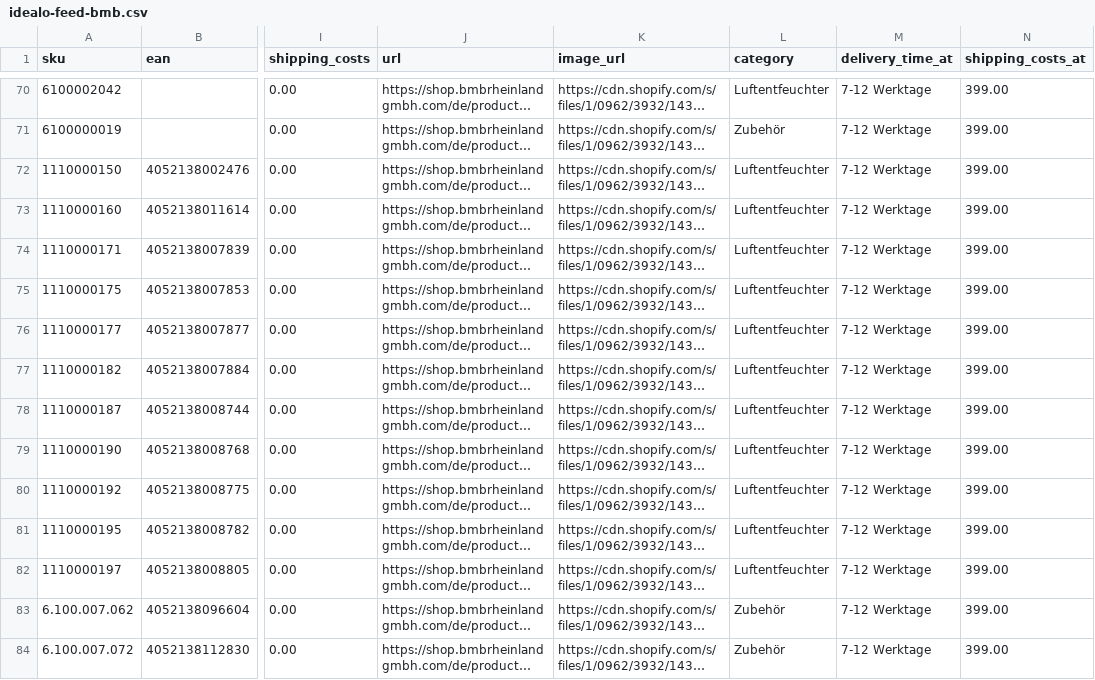
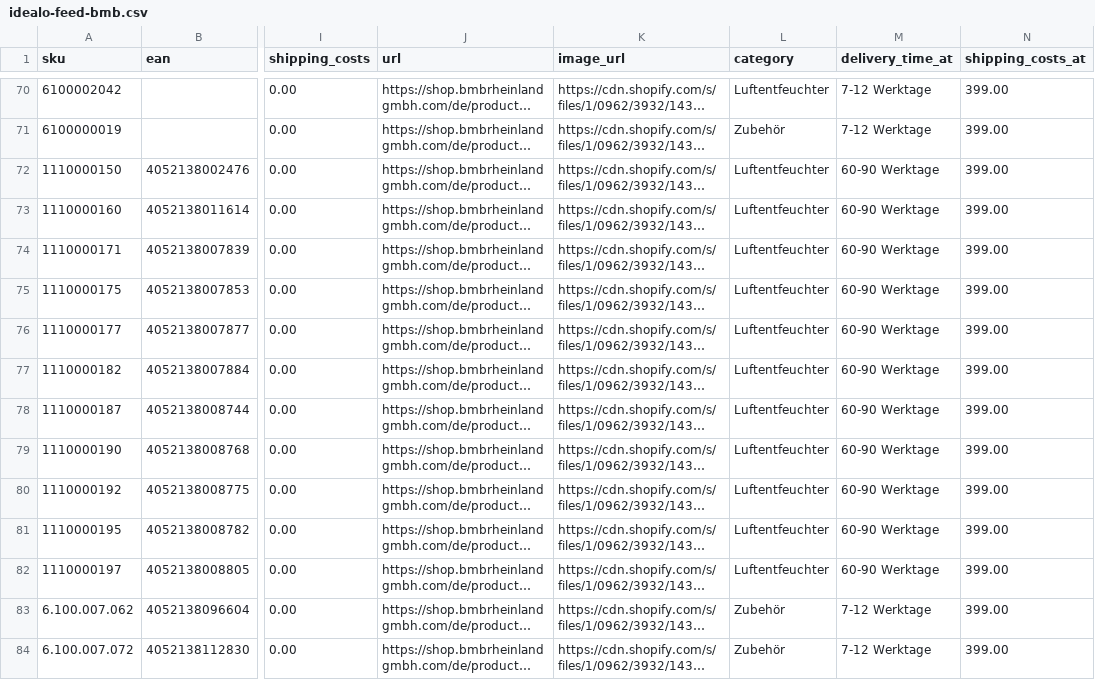
Before and after one commit to Bijan-Bahar/bmb-feeds, a CSV file: idealo-feed-bmb.csv, drawn as a sheet; only a part is shown, gaps mark what is left out; long unchanged cells end in …; the diff names each change by its address in the sheet, - before the commit and + after, or states it on an @@ line.

Commit message:
TTR stationary: honest made-to-order delivery time 60-90 Werktage

```diff
--- a/idealo-feed-bmb.csv
+++ b/idealo-feed-bmb.csv
-M72:M82 (delivery_time_at): 7-12 Werktage
+M72:M82 (delivery_time_at): 60-90 Werktage
```
